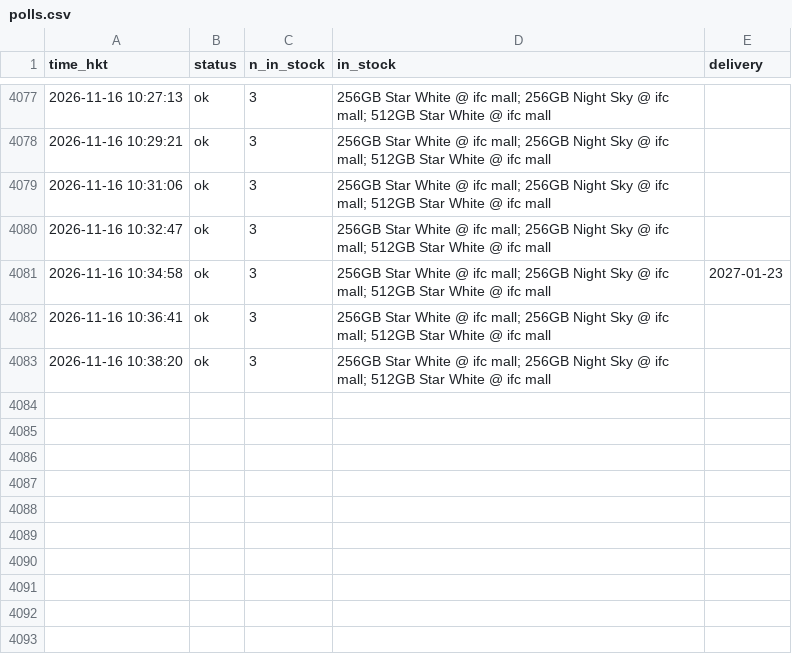
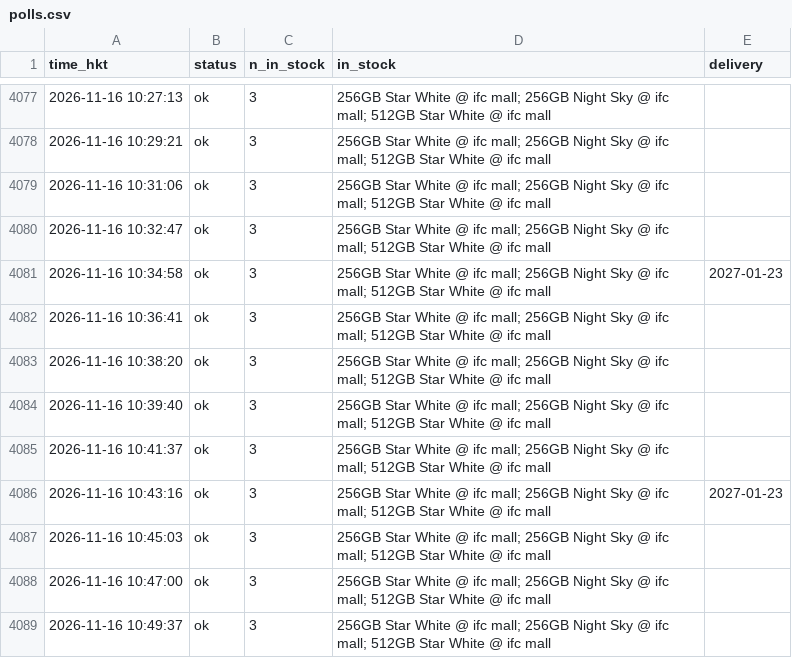
Before and after one commit to ryancwho/duo-watch, a CSV file: polls.csv, drawn as a sheet; only a part is shown, gaps mark what is left out; the diff names each change by its address in the sheet, - before the commit and + after, or states it on an @@ line.

```diff
--- a/polls.csv
+++ b/polls.csv
+row 4084: 2026-11-16 10:39:40 | ok | 3 | 256GB Star White @ ifc mall; 256GB Night Sky @ ifc mall; 512GB Star White @ ifc mall
+row 4085: 2026-11-16 10:41:37 | ok | 3 | 256GB Star White @ ifc mall; 256GB Night Sky @ ifc mall; 512GB Star White @ ifc mall
+row 4086: 2026-11-16 10:43:16 | ok | 3 | 256GB Star White @ ifc mall; 256GB Night Sky @ ifc mall; 512GB Star White @ ifc mall | 2027-01-23
+row 4087: 2026-11-16 10:45:03 | ok | 3 | 256GB Star White @ ifc mall; 256GB Night Sky @ ifc mall; 512GB Star White @ ifc mall
+row 4088: 2026-11-16 10:47:00 | ok | 3 | 256GB Star White @ ifc mall; 256GB Night Sky @ ifc mall; 512GB Star White @ ifc mall
+row 4089: 2026-11-16 10:49:37 | ok | 3 | 256GB Star White @ ifc mall; 256GB Night Sky @ ifc mall; 512GB Star White @ ifc mall
```
Also changed, not shown: 2 other files.
